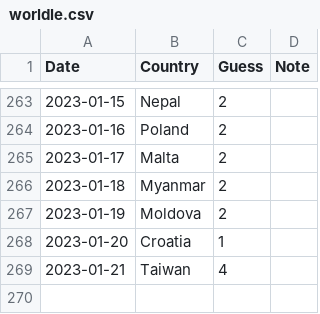
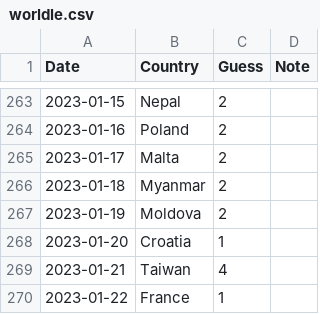
Before and after one commit to spkaluzny/mydata, a CSV file: data/worldle.csv, drawn as a sheet; only a part is shown, gaps mark what is left out.

Commit message:
Added new observation

```diff
--- a/data/worldle.csv
+++ b/data/worldle.csv
@@ -269 +269,2 @@ Date,Country,Guess,Note
 2023-01-21,Taiwan,4
+2023-01-22,France,1
```
